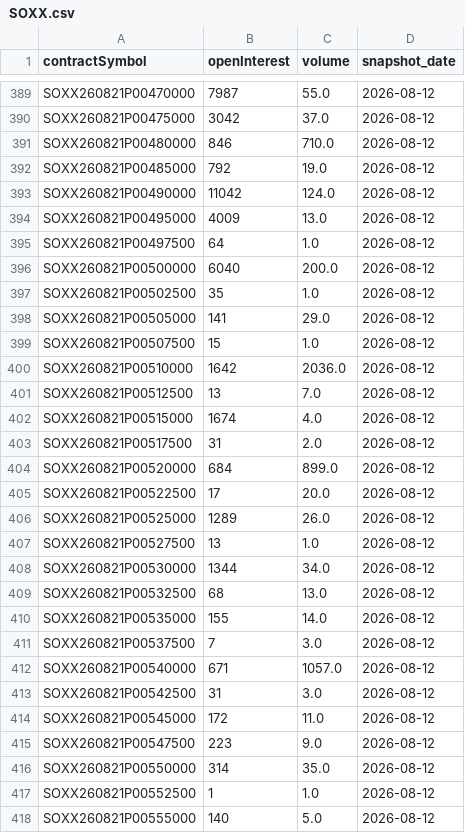
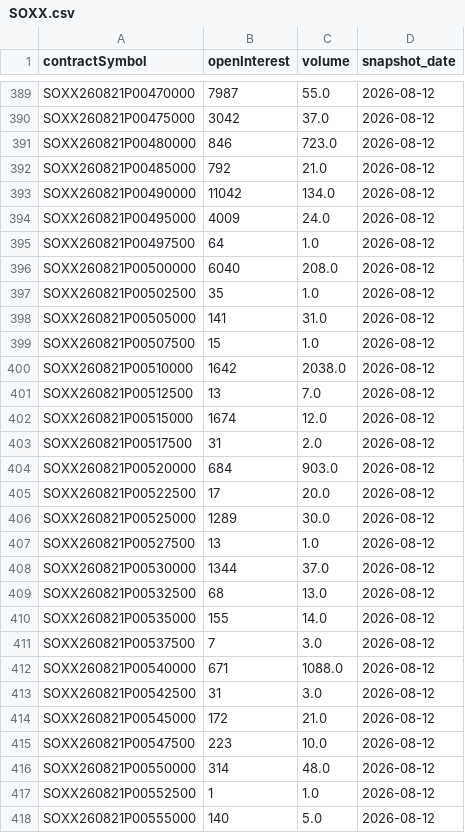
Before and after one commit to KKOO245/OPTION-ALERT, a CSV file: data/history/SOXX.csv, drawn as a sheet; only a part is shown, gaps mark what is left out; the diff covers the shown part only.

```diff
--- a/data/history/SOXX.csv
+++ b/data/history/SOXX.csv
@@ -390,20 +390,20 @@ SOXX260821P00470000,7987,55.0,2026-08-12
 SOXX260821P00475000,3042,37.0,2026-08-12
-SOXX260821P00480000,846,710.0,2026-08-12
-SOXX260821P00485000,792,19.0,2026-08-12
-SOXX260821P00490000,11042,124.0,2026-08-12
-SOXX260821P00495000,4009,13.0,2026-08-12
+SOXX260821P00480000,846,723.0,2026-08-12
+SOXX260821P00485000,792,21.0,2026-08-12
+SOXX260821P00490000,11042,134.0,2026-08-12
+SOXX260821P00495000,4009,24.0,2026-08-12
 SOXX260821P00497500,64,1.0,2026-08-12
-SOXX260821P00500000,6040,200.0,2026-08-12
+SOXX260821P00500000,6040,208.0,2026-08-12
 SOXX260821P00502500,35,1.0,2026-08-12
-SOXX260821P00505000,141,29.0,2026-08-12
+SOXX260821P00505000,141,31.0,2026-08-12
 SOXX260821P00507500,15,1.0,2026-08-12
-SOXX260821P00510000,1642,2036.0,2026-08-12
+SOXX260821P00510000,1642,2038.0,2026-08-12
 SOXX260821P00512500,13,7.0,2026-08-12
-SOXX260821P00515000,1674,4.0,2026-08-12
+SOXX260821P00515000,1674,12.0,2026-08-12
 SOXX260821P00517500,31,2.0,2026-08-12
-SOXX260821P00520000,684,899.0,2026-08-12
+SOXX260821P00520000,684,903.0,2026-08-12
 SOXX260821P00522500,17,20.0,2026-08-12
-SOXX260821P00525000,1289,26.0,2026-08-12
+SOXX260821P00525000,1289,30.0,2026-08-12
 SOXX260821P00527500,13,1.0,2026-08-12
-SOXX260821P00530000,1344,34.0,2026-08-12
+SOXX260821P00530000,1344,37.0,2026-08-12
 SOXX260821P00532500,68,13.0,2026-08-12
@@ -411,7 +411,7 @@ SOXX260821P00535000,155,14.0,2026-08-12
 SOXX260821P00537500,7,3.0,2026-08-12
-SOXX260821P00540000,671,1057.0,2026-08-12
+SOXX260821P00540000,671,1088.0,2026-08-12
 SOXX260821P00542500,31,3.0,2026-08-12
-SOXX260821P00545000,172,11.0,2026-08-12
-SOXX260821P00547500,223,9.0,2026-08-12
-SOXX260821P00550000,314,35.0,2026-08-12
+SOXX260821P00545000,172,21.0,2026-08-12
+SOXX260821P00547500,223,10.0,2026-08-12
+SOXX260821P00550000,314,48.0,2026-08-12
 SOXX260821P00552500,1,1.0,2026-08-12
```
Also changed, not shown: 78 edited cells elsewhere in this file, data/history/GDX.csv, data/history/SLV.csv, 1 other file.
